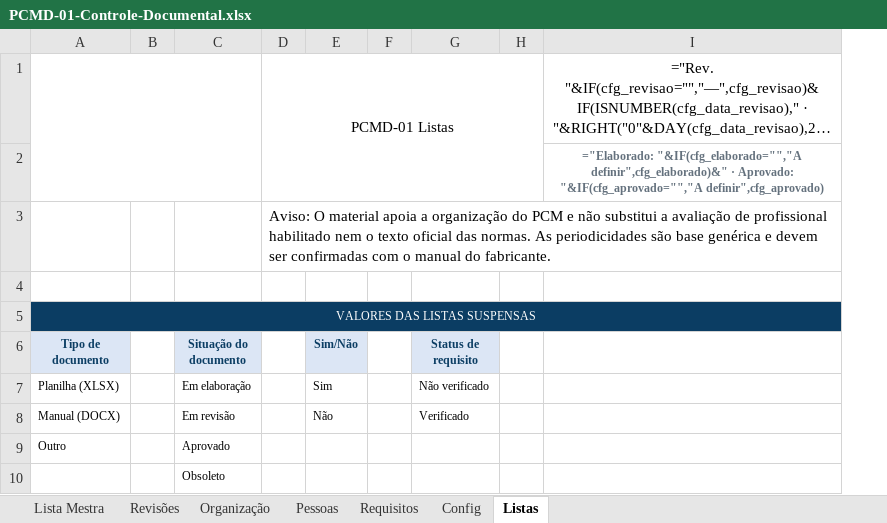
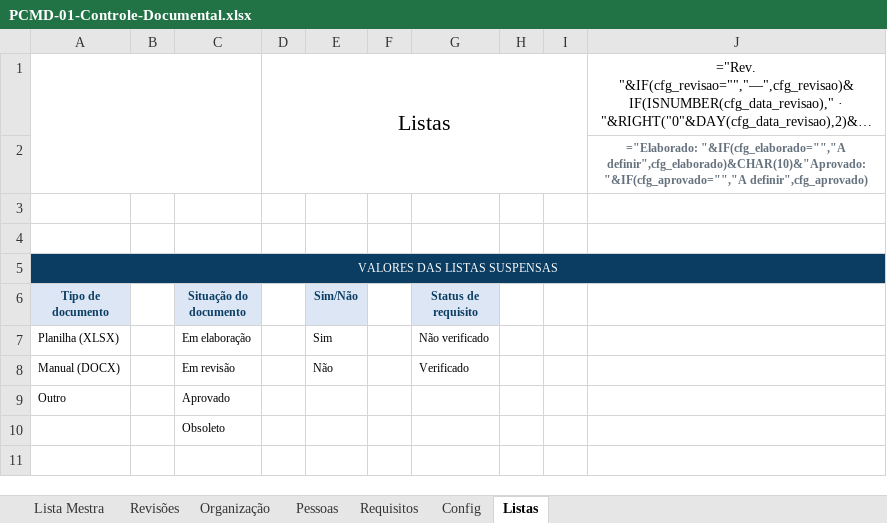
Before and after one commit to td9251156-creator/pcm-diretoold, an Excel workbook: entrega-templates/planilhas/PCMD-01-Controle-Documental.xlsx, sheet Listas, drawn as a sheet; long unchanged cells end in …; values as stored, in another font and other column widths than the file's, no borders; formulas without a stored value are shown as written; charts and pictures not drawn; removed rows and columns are numbered as before the commit, all else as after; the diff names each change by its address in the sheet, - before the commit and + after, or states it on an @@ line.

```diff
--- a/entrega-templates/planilhas/PCMD-01-Controle-Documental.xlsx (sheet Listas)
+++ b/entrega-templates/planilhas/PCMD-01-Controle-Documental.xlsx (sheet Listas)
-column D, rows 1-3: PCMD-01 Listas |  | Aviso: O material apoia a organização do PCM e não substitui a avaliação de profissional habilitado nem o texto oficial das normas. As periodicidades são base genérica e devem ser confirmadas com o manual do fabricante.
+column D, row 1: Listas
+column I, empty
@@ J1 text size: smaller @@
-J2: ="Elaborado: "&IF(cfg_elaborado="","A definir",cfg_elaborado)&" · Aprovado: "&IF(cfg_aprovado="","A definir",cfg_aprovado)
+J2: ="Elaborado: "&IF(cfg_elaborado="","A definir",cfg_elaborado)&CHAR(10)&"Aprovado: "&IF(cfg_aprovado="","A definir",cfg_aprovado)
```
Also changed, not shown: sheet Requisitos, sheet Revisões, sheet Pessoas, sheet Organização, sheet Config, sheet Lista Mestra, entrega-templates/planilhas/PCMD-01-Controle-Documental-Exemplo.xlsx, entrega-templates/planilhas/PCMD-02-Ativos-Criticidade-Exemplo.xlsx, 28 other files.
